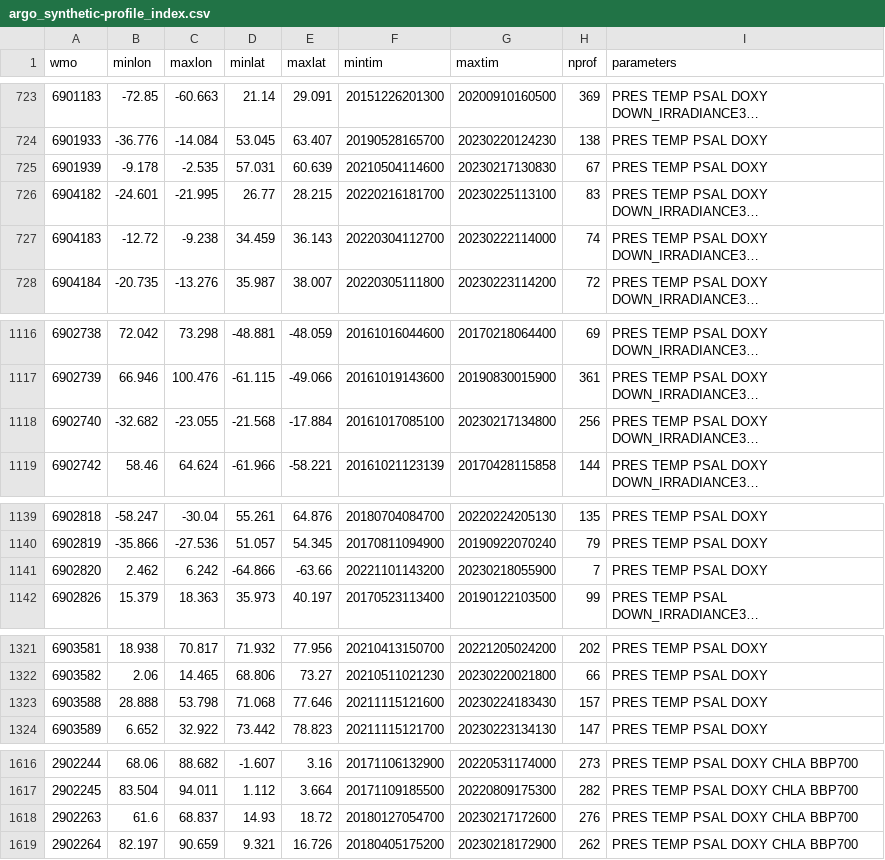
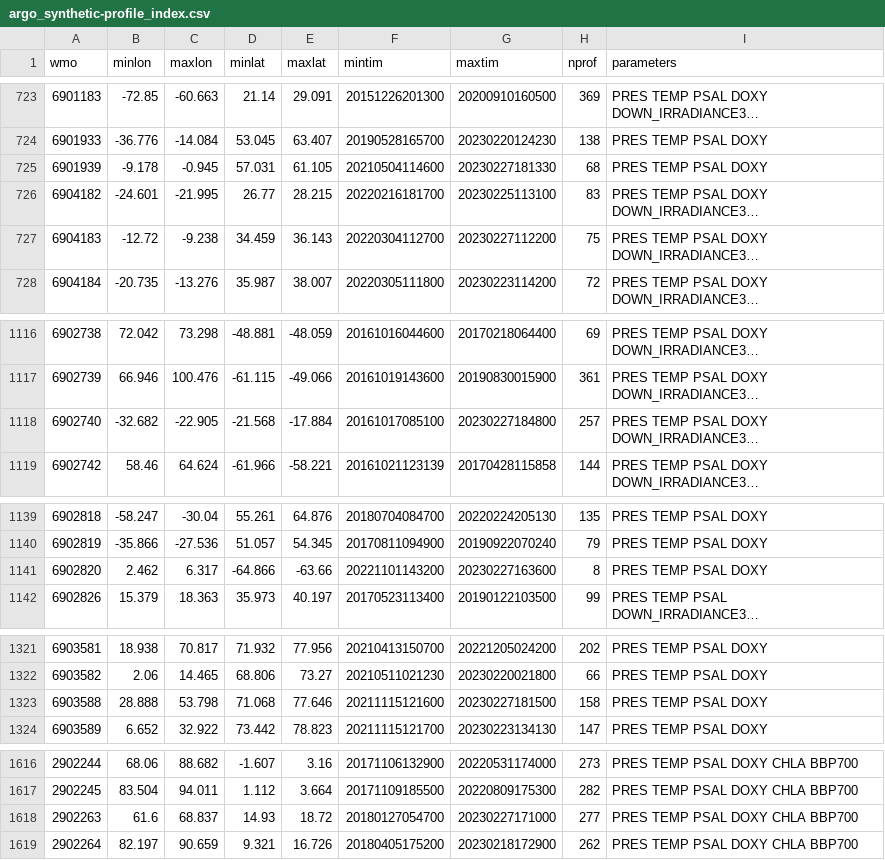
Before and after one commit to JuliaOcean/OceanRobots.jl, a CSV file: dev/argo_synthetic-profile_index.csv, drawn as a sheet; only a part is shown, gaps mark what is left out; long unchanged cells end in …; the diff covers the shown part only; the diff names each change by its address in the sheet, - before the commit and + after, or states it on an @@ line.

```diff
--- a/dev/argo_synthetic-profile_index.csv
+++ b/dev/argo_synthetic-profile_index.csv
-C725 (maxlon): -2.535
+C725 (maxlon): -0.945
-E725 (maxlat): 60.639
+E725 (maxlat): 61.105
-G725 (maxtim): 20230217130830
+G725 (maxtim): 20230227181330
-H725 (nprof): 67
+H725 (nprof): 68
-G727 (maxtim): 20230222114000
+G727 (maxtim): 20230227112200
-H727 (nprof): 74
+H727 (nprof): 75
-C1118 (maxlon): -23.055
+C1118 (maxlon): -22.905
-G1118 (maxtim): 20230217134800
+G1118 (maxtim): 20230227184800
-H1118 (nprof): 256
+H1118 (nprof): 257
-C1141 (maxlon): 6.242
+C1141 (maxlon): 6.317
-G1141 (maxtim): 20230218055900
+G1141 (maxtim): 20230227163600
-H1141 (nprof): 7
+H1141 (nprof): 8
-G1323 (maxtim): 20230224183430
+G1323 (maxtim): 20230227181500
-H1323 (nprof): 157
+H1323 (nprof): 158
-G1618 (maxtim): 20230217172600
+G1618 (maxtim): 20230227171000
-H1618 (nprof): 276
+H1618 (nprof): 277
```
Also changed, not shown: 1 edited cell elsewhere in this file, 14 other files.
